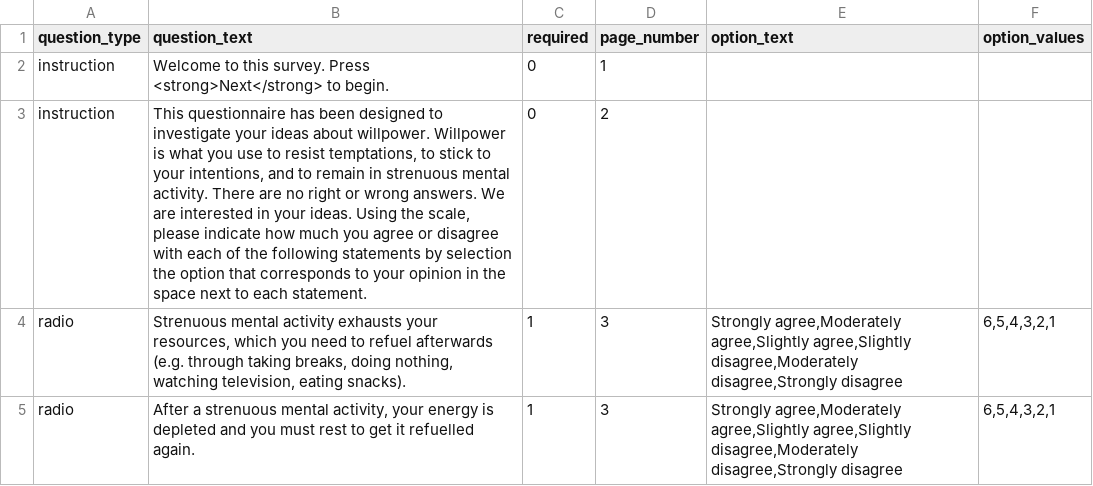
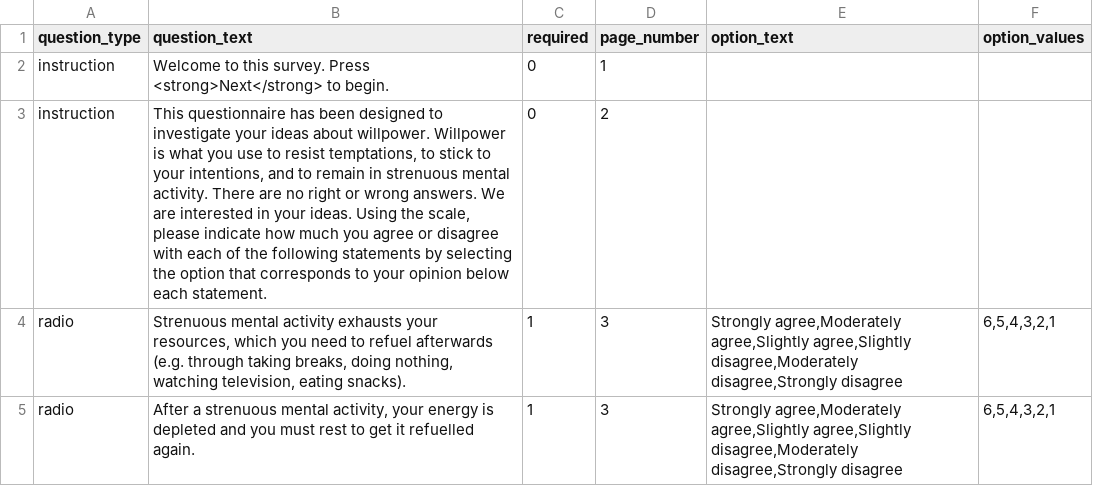
Before and after one commit to expfactory/expfactory-surveys, a TSV file: theories_of_willpower_survey/survey.tsv, drawn as a sheet; only a part is shown.

Commit message:
trying to not add any typos in the process...

```diff
--- a/theories_of_willpower_survey/survey.tsv
+++ b/theories_of_willpower_survey/survey.tsv
@@ -2,3 +2,3 @@ question_type	question_text	required	page_number	option_text	option_values
 instruction	Welcome to this survey. Press <strong>Next</strong> to begin.	0	1		
-instruction	This questionnaire has been designed to investigate your ideas about willpower. Willpower is what you use to resist temptations, to stick to your intentions, and to remain in strenuous mental activity. There are no right or wrong answers. We are interested in your ideas. Using the scale, please indicate how much you agree or disagree with each of the following statements by selection the option that corresponds to your opinion in the space next to each statement.	0	2		
+instruction	This questionnaire has been designed to investigate your ideas about willpower. Willpower is what you use to resist temptations, to stick to your intentions, and to remain in strenuous mental activity. There are no right or wrong answers. We are interested in your ideas. Using the scale, please indicate how much you agree or disagree with each of the following statements by selecting the option that corresponds to your opinion below each statement.	0	2		
 radio	Strenuous mental activity exhausts your resources, which you need to refuel afterwards (e.g. through taking breaks, doing nothing, watching television, eating snacks).	1	3	Strongly agree,Moderately agree,Slightly agree,Slightly disagree,Moderately disagree,Strongly disagree	6,5,4,3,2,1
```
